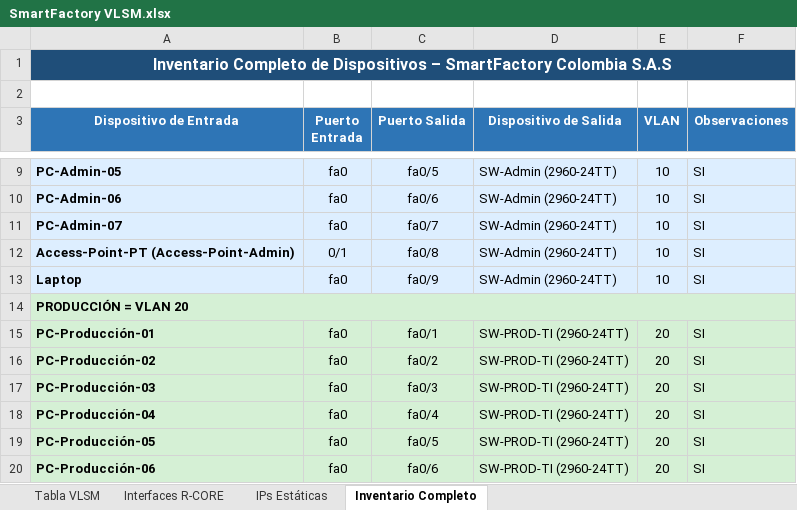
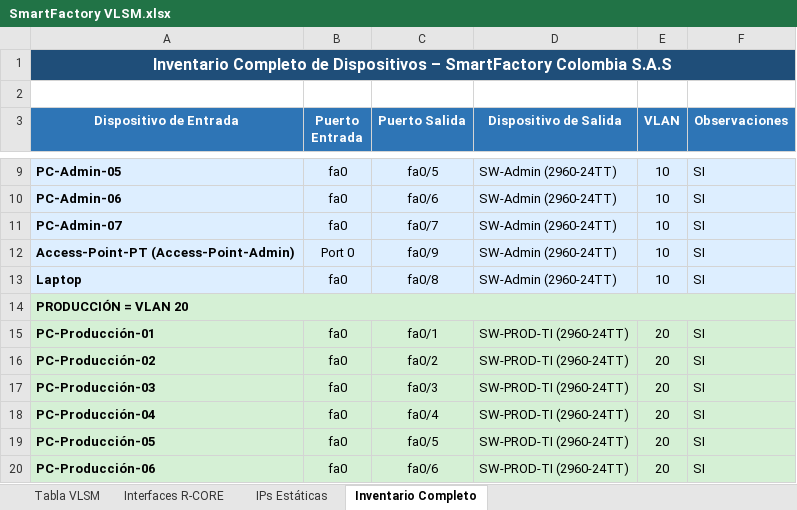
Before and after one commit to Cristian-Daniel-Cardona-Correa/SmartFactory-4.0, an Excel workbook: SmartFactory VLSM.xlsx, sheet Inventario Completo, drawn as a sheet; only a part is shown, gaps mark what is left out; values as stored, in another font and other column widths than the file's, no borders; the diff names each change by its address in the sheet, - before the commit and + after, or states it on an @@ line.

```diff
--- a/SmartFactory VLSM.xlsx (sheet Inventario Completo)
+++ b/SmartFactory VLSM.xlsx (sheet Inventario Completo)
-B12 (Puerto Entrada): 0/1
+B12 (Puerto Entrada): Port 0
-C12 (Puerto Salida): fa0/8
+C12 (Puerto Salida): fa0/9
-C13 (Puerto Salida): fa0/9
+C13 (Puerto Salida): fa0/8
```
Also changed, not shown: 1 other file.
